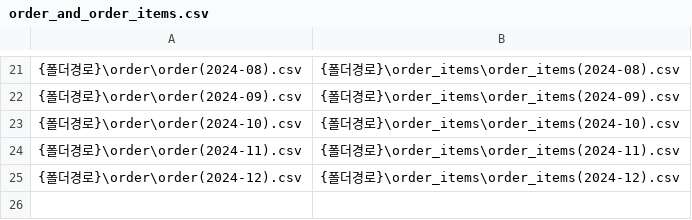
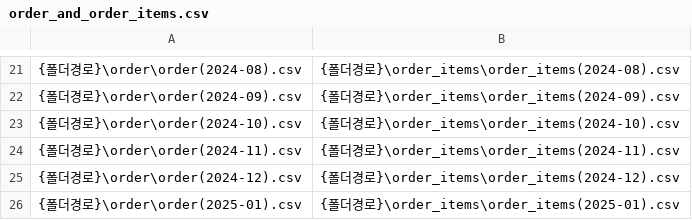
Before and after one commit to vemm8ks2/WEB-Insert-Dummy, a CSV file: 과거 데이터/order_and_order_items.csv, drawn as a sheet; only a part is shown, gaps mark what is left out.

```diff
--- a/과거 데이터/order_and_order_items.csv
+++ b/과거 데이터/order_and_order_items.csv
@@ -25 +25,2 @@
 {폴더경로}\order\order(2024-12).csv,{폴더경로}\order_items\order_items(2024-12).csv
+{폴더경로}\order\order(2025-01).csv,{폴더경로}\order_items\order_items(2025-01).csv
```
Also changed, not shown: 과거 데이터/product_and_product_options.csv, 4 other files.
